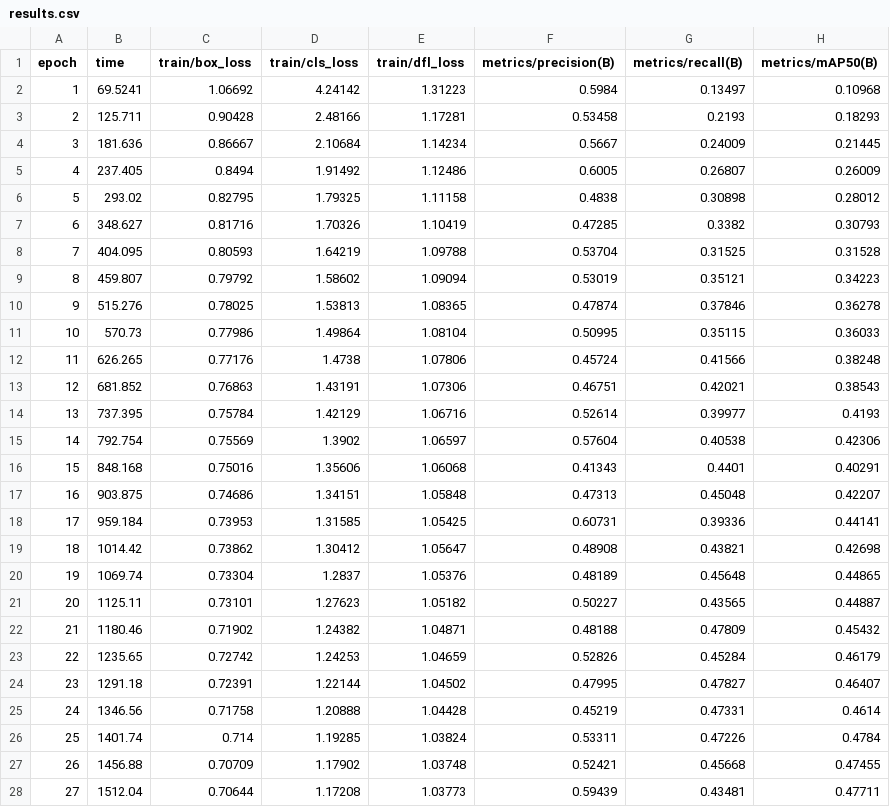
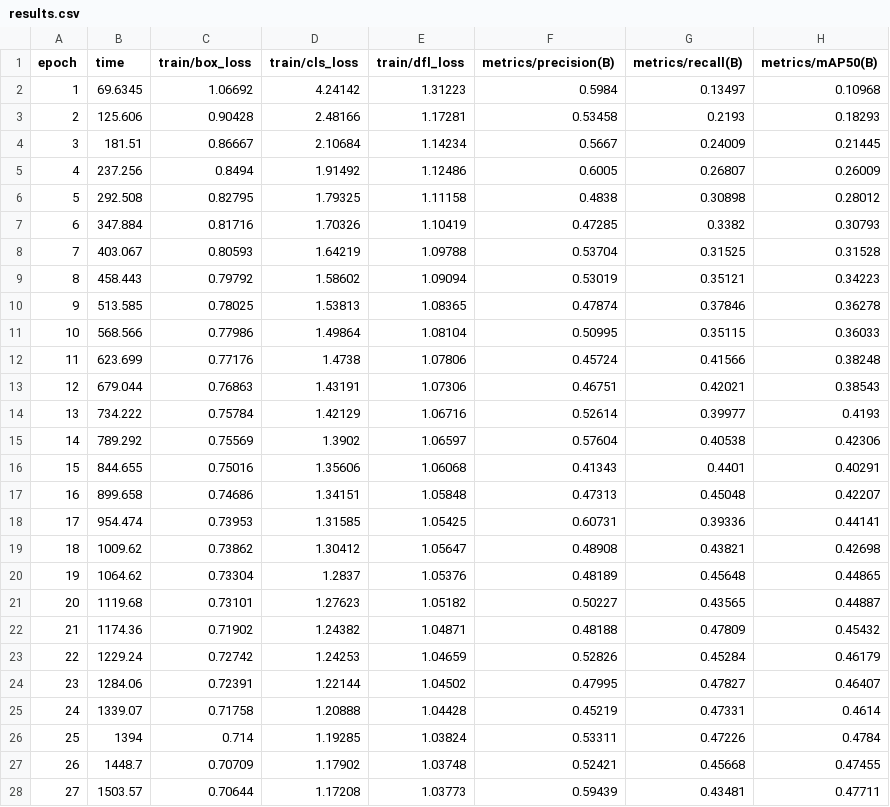
Before and after one commit to Finoria-co/Smart-Fridge-ML, a CSV file: results/baseline_n/results.csv, drawn as a sheet; only a part is shown; the diff covers the shown part only; the diff names each change by its address in the sheet, - before the commit and + after, or states it on an @@ line.

```diff
--- a/results/baseline_n/results.csv
+++ b/results/baseline_n/results.csv
-B2 (time): 69.5241
+B2 (time): 69.6345
-B3 (time): 125.711
+B3 (time): 125.606
-B4 (time): 181.636
+B4 (time): 181.51
-B5 (time): 237.405
+B5 (time): 237.256
-B6 (time): 293.02
+B6 (time): 292.508
-B7 (time): 348.627
+B7 (time): 347.884
-B8 (time): 404.095
+B8 (time): 403.067
-B9 (time): 459.807
+B9 (time): 458.443
-B10 (time): 515.276
+B10 (time): 513.585
-B11 (time): 570.73
+B11 (time): 568.566
-B12 (time): 626.265
+B12 (time): 623.699
-B13 (time): 681.852
+B13 (time): 679.044
-B14 (time): 737.395
+B14 (time): 734.222
-B15 (time): 792.754
+B15 (time): 789.292
-B16 (time): 848.168
+B16 (time): 844.655
-B17 (time): 903.875
+B17 (time): 899.658
-B18 (time): 959.184
+B18 (time): 954.474
-B19 (time): 1014.42
+B19 (time): 1009.62
-B20 (time): 1069.74
+B20 (time): 1064.62
-B21 (time): 1125.11
+B21 (time): 1119.68
-B22 (time): 1180.46
+B22 (time): 1174.36
-B23 (time): 1235.65
+B23 (time): 1229.24
-B24 (time): 1291.18
+B24 (time): 1284.06
-B25 (time): 1346.56
+B25 (time): 1339.07
-B26 (time): 1401.74
+B26 (time): 1394
-B27 (time): 1456.88
+B27 (time): 1448.7
-B28 (time): 1512.04
+B28 (time): 1503.57
```
Also changed, not shown: 23 edited cells elsewhere in this file, 2 other files.
